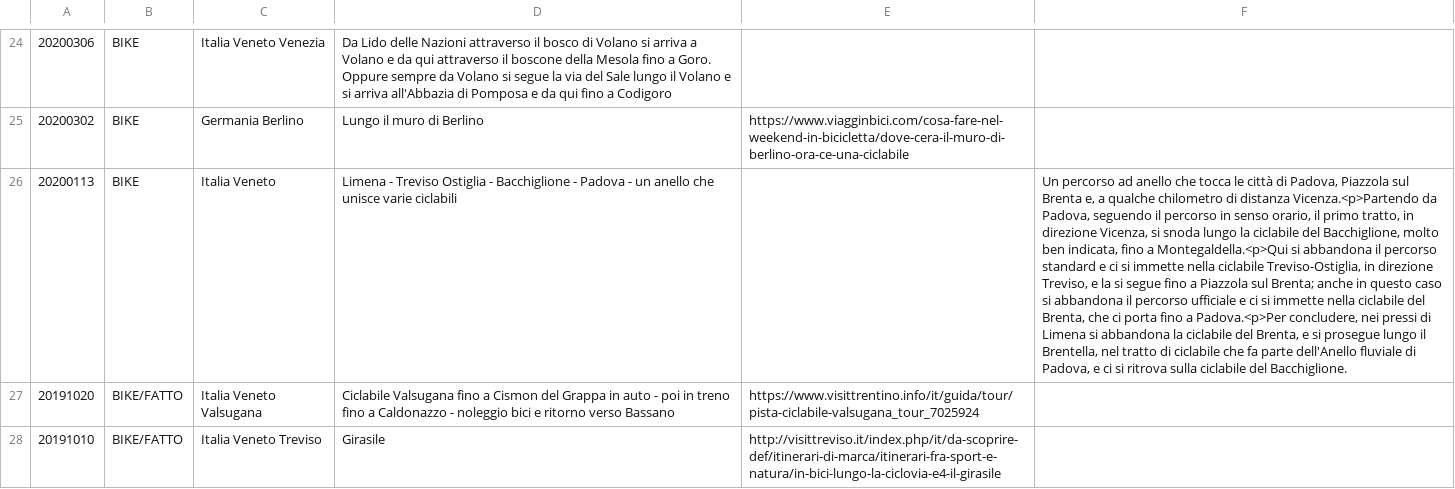
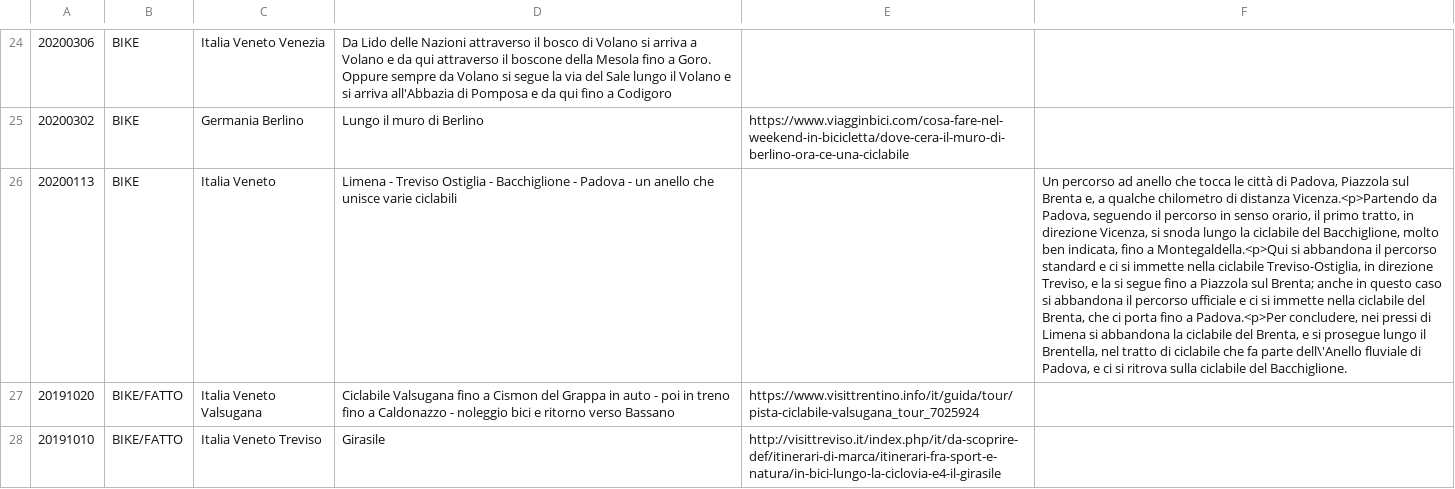
Before and after one commit to giammy/giammy.github.io, a CSV file: ciclozingarate/bici.csv, drawn as a sheet; only a part is shown, gaps mark what is left out; the diff names each change by its address in the sheet, - before the commit and + after, or states it on an @@ line.

Commit message:
...

```diff
--- a/ciclozingarate/bici.csv
+++ b/ciclozingarate/bici.csv
-F26: …fa parte dell'Anello fluviale di…
+F26: …fa parte dell\'Anello fluviale di…
```
